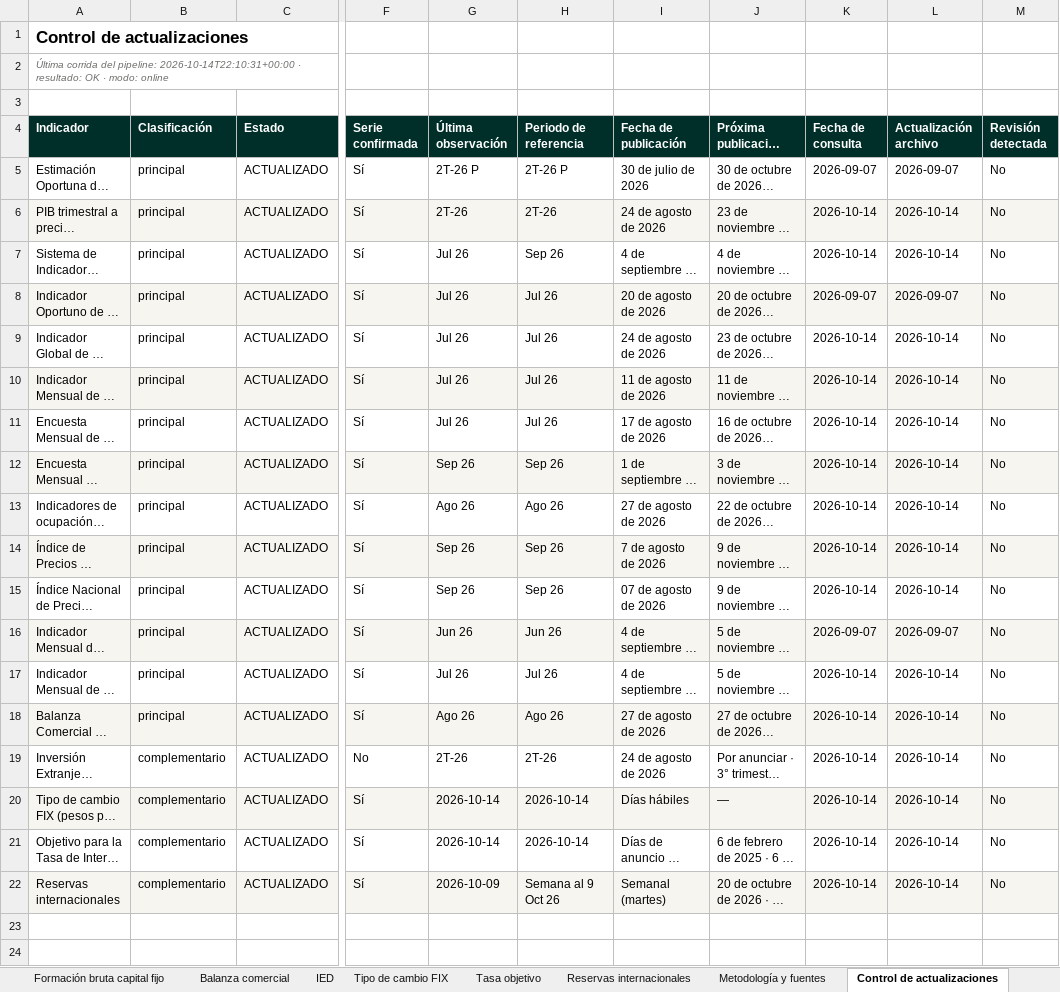
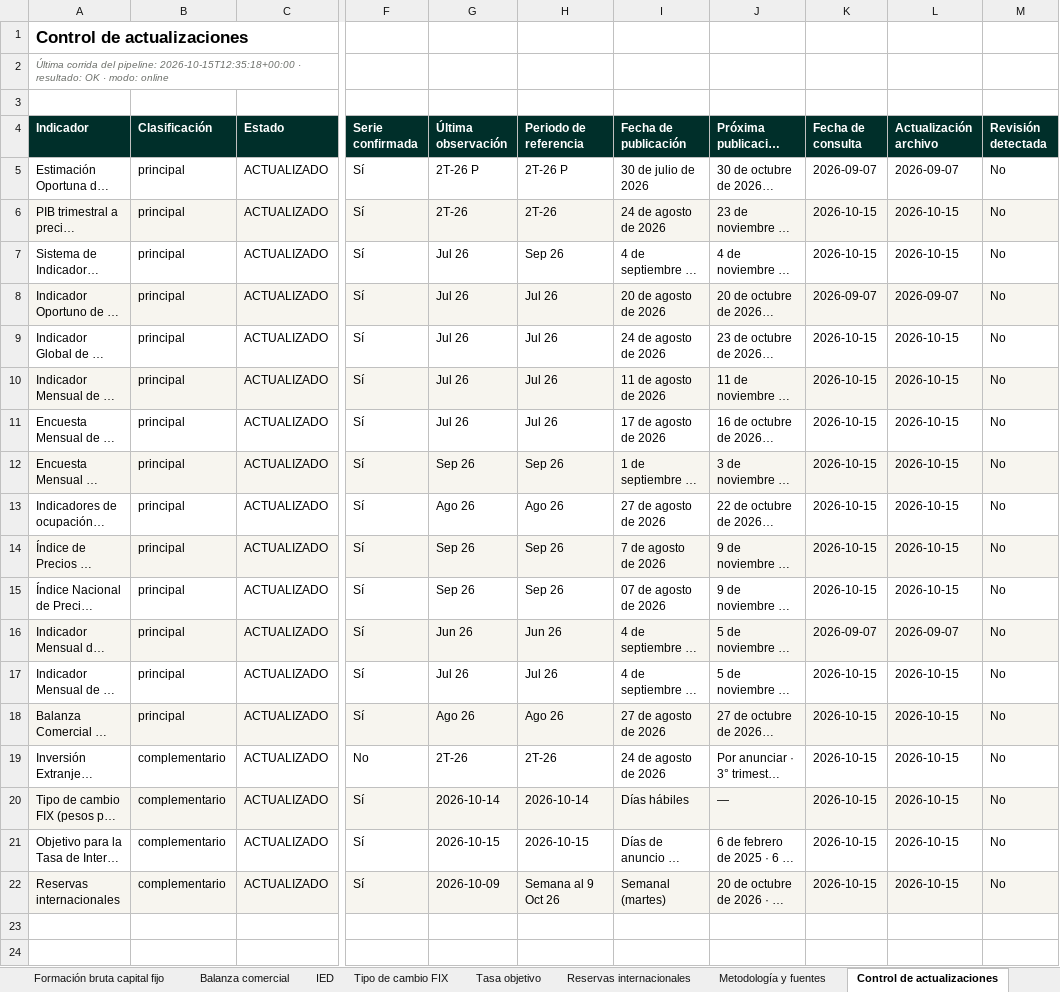
Before and after one commit to luisbuendiag/Indicadores_macroeconomicos_Mex, an Excel workbook: downloads/Indicadores_Macroeconomicos_Mexico_Actualizado.xlsx, sheet Control de actualizaciones, drawn as a sheet; only a part is shown, gaps mark what is left out; long unchanged cells end in …; values as stored, in another font and other column widths than the file's, no borders; the diff names each change by its address in the sheet, - before the commit and + after, or states it on an @@ line.

```diff
--- a/downloads/Indicadores_Macroeconomicos_Mexico_Actualizado.xlsx (sheet Control de actualizaciones)
+++ b/downloads/Indicadores_Macroeconomicos_Mexico_Actualizado.xlsx (sheet Control de actualizaciones)
-A2 (Indicador): …del pipeline: 2026-10-14T22:10:31+00:00 · resultado:…
+A2 (Indicador): …del pipeline: 2026-10-15T12:35:18+00:00 · resultado:…
-K6:K7 (Fecha de consulta): 2026-10-14
+K6:K7 (Fecha de consulta): 2026-10-15
-L6:L7 (Actualización archivo): 2026-10-14
+L6:L7 (Actualización archivo): 2026-10-15
-K9:K15 (Fecha de consulta): 2026-10-14
+K9:K15 (Fecha de consulta): 2026-10-15
-L9:L15 (Actualización archivo): 2026-10-14
+L9:L15 (Actualización archivo): 2026-10-15
-K17:K22 (Fecha de consulta): 2026-10-14
+K17:K22 (Fecha de consulta): 2026-10-15
-L17:L22 (Actualización archivo): 2026-10-14
+L17:L22 (Actualización archivo): 2026-10-15
-G21 (Última observación): 2026-10-14
+G21 (Última observación): 2026-10-15
-H21 (Periodo de referencia): 2026-10-14
+H21 (Periodo de referencia): 2026-10-15
```
Also changed, not shown: sheet Tasa objetivo, sheet Síntesis de coyuntura, downloads/indicadores/BCMM/BCMM_datos.xlsx, downloads/indicadores/IGAE/IGAE_datos.xlsx, 26 other files.
